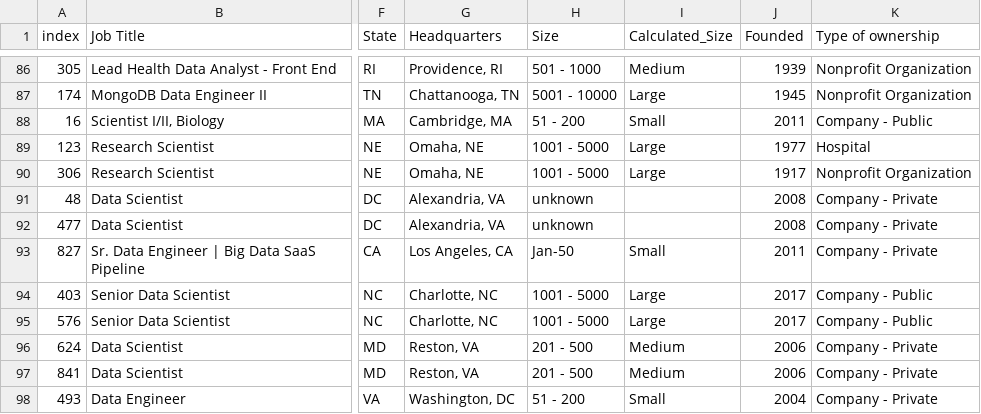
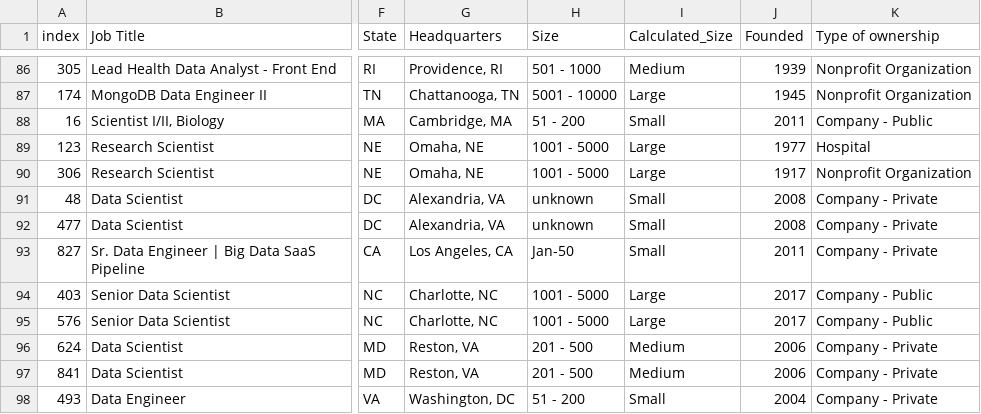
Before and after one commit to nandaanubhav/nandaanubhav.github.io, a CSV file: data/Market_Divers.csv, drawn as a sheet; only a part is shown, gaps mark what is left out; the diff names each change by its address in the sheet, - before the commit and + after, or states it on an @@ line.

Commit message:
Circular Vis Final

```diff
--- a/data/Market_Divers.csv
+++ b/data/Market_Divers.csv
-I91:I92 (Calculated_Size): (empty)
+I91:I92 (Calculated_Size): Small
```
